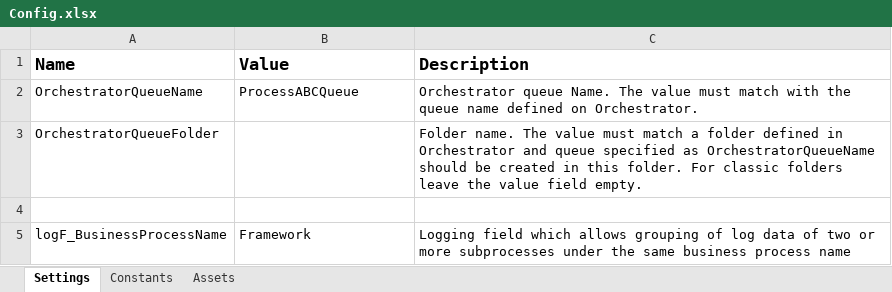
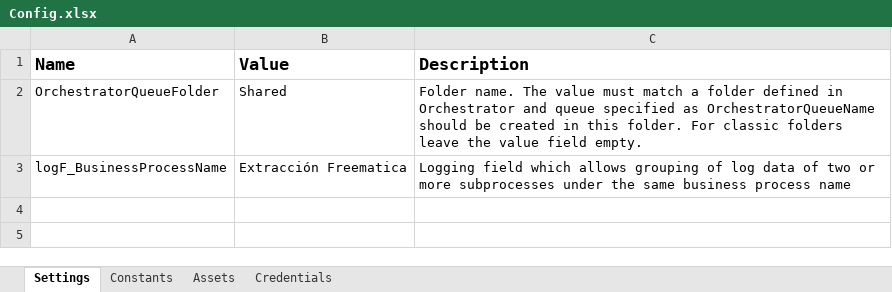
Before and after one commit to RPATechnologiesSAT/SIMETRIA_ExtraccionFreematica, an Excel workbook: Data/Config.xlsx, sheet Settings, drawn as a sheet; values as stored, in another font and other column widths than the file's, no borders; removed rows and columns are numbered as before the commit, all else as after; the diff names each change by its address in the sheet, - before the commit and + after, or states it on an @@ line.

Commit message:
REF y Config preparados. Login Freematica terminado.

```diff
--- a/Data/Config.xlsx (sheet Settings)
+++ b/Data/Config.xlsx (sheet Settings)
+sheet tab: Credentials
-row 2: OrchestratorQueueName | ProcessABCQueue | Orchestrator queue Name. The value must match with the queue name defined on Orchestrator.
-B2 (Value): (empty)
+B2 (Value): Shared
-row 4: (empty)
-B3 (Value): Framework
+B3 (Value): Extracción Freematica
```
Also changed, not shown: sheet Constants, sheet Assets, 22 other files.
